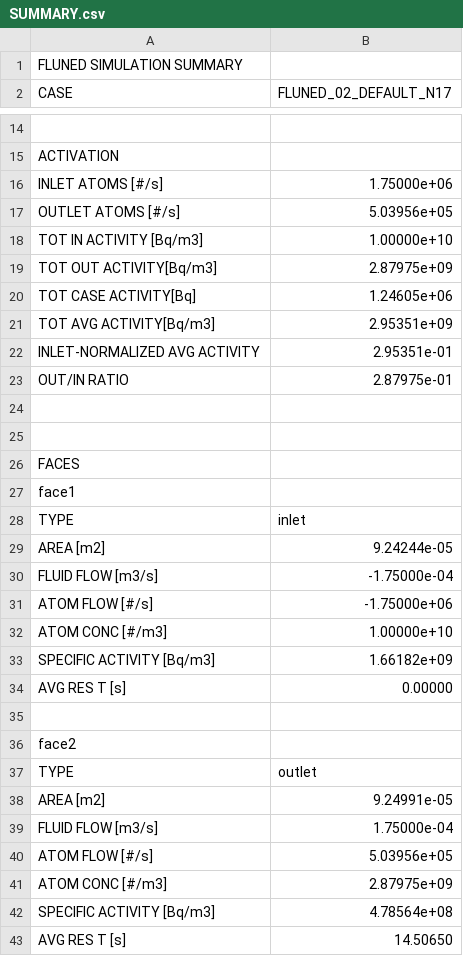
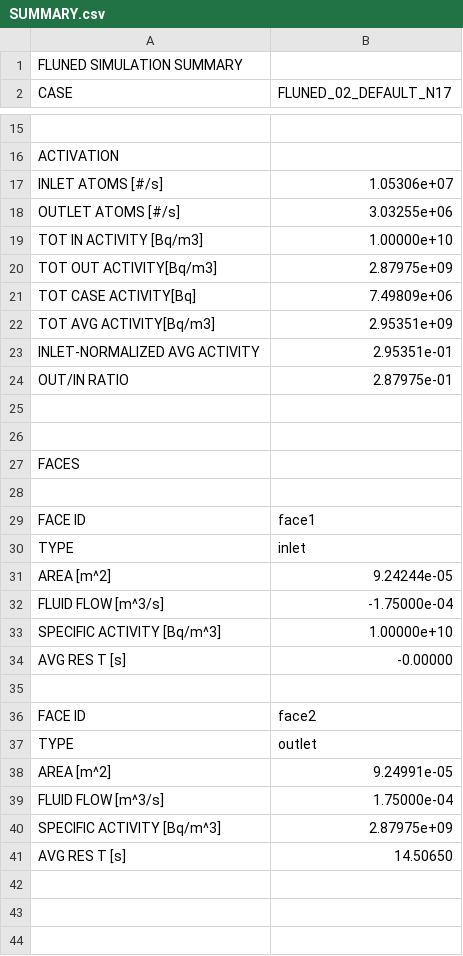
Before and after one commit to marco-de-pietri/FLUNED-repository, a CSV file: tests-integration/cases_solved/02_DECAY/01_tewn_2022-Incompressible-tewn_2022_ref33/FLUNED_02_DEFAULT_N17/RESULTS/SUMMARY.csv, drawn as a sheet; only a part is shown, gaps mark what is left out; removed rows and columns are numbered as before the commit, all else as after; the diff covers the shown part only; the diff names each change by its address in the sheet, - before the commit and + after, or states it on an @@ line.

Commit message:
multi-isotope summary fetch

```diff
--- a/tests-integration/cases_solved/02_DECAY/01_tewn_2022-Incompressible-tewn_2022_ref33/FLUNED_02_DEFAULT_N17/RESULTS/SUMMARY.csv
+++ b/tests-integration/cases_solved/02_DECAY/01_tewn_2022-Incompressible-tewn_2022_ref33/FLUNED_02_DEFAULT_N17/RESULTS/SUMMARY.csv
-B17 (FLUNED_02_DEFAULT_N17): 1.75000e+06
+B17 (FLUNED_02_DEFAULT_N17): 1.05306e+07
-B18 (FLUNED_02_DEFAULT_N17): 5.03956e+05
+B18 (FLUNED_02_DEFAULT_N17): 3.03255e+06
-B21 (FLUNED_02_DEFAULT_N17): 1.24605e+06
+B21 (FLUNED_02_DEFAULT_N17): 7.49809e+06
-A28 (CASE): face1
+A28 (CASE): (empty)
+row 29: FACE ID | face1
-A31 (CASE): AREA [m2]
+A31 (CASE): AREA [m^2]
-A32 (CASE): FLUID FLOW [m3/s]
+A32 (CASE): FLUID FLOW [m^3/s]
-row 31: ATOM FLOW [#/s] | -1.75000e+06
-A33 (CASE): ATOM CONC [#/m3]
+A33 (CASE): SPECIFIC ACTIVITY [Bq/m^3]
-row 33: SPECIFIC ACTIVITY [Bq/m3] | 1.66182e+09
-B34 (FLUNED_02_DEFAULT_N17): 0.00000
+B34 (FLUNED_02_DEFAULT_N17): -0.00000
-row 36: face2
+row 36: FACE ID | face2
-A38 (CASE): AREA [m2]
+A38 (CASE): AREA [m^2]
-A39 (CASE): FLUID FLOW [m3/s]
+A39 (CASE): FLUID FLOW [m^3/s]
-row 40: ATOM FLOW [#/s] | 5.03956e+05
-A40 (CASE): ATOM CONC [#/m3]
+A40 (CASE): SPECIFIC ACTIVITY [Bq/m^3]
-row 42: SPECIFIC ACTIVITY [Bq/m3] | 4.78564e+08
```
Also changed, not shown: 1 added row elsewhere in this file, tests-integration/cases_solved/01_ACTIVATION/06_mockup2-Incompressible-fixGeom3_kEpsilon/FLUNED_01_DEFAULT/RESULTS/SUMMARY.csv, tests-integration/cases_solved/02_DECAY/01_tewn_2022-Incompressible-tewn_2022_ref33/FLUNED_01_DEFAULT_N16/RESULTS/SUMMARY.csv, 10 other files.
